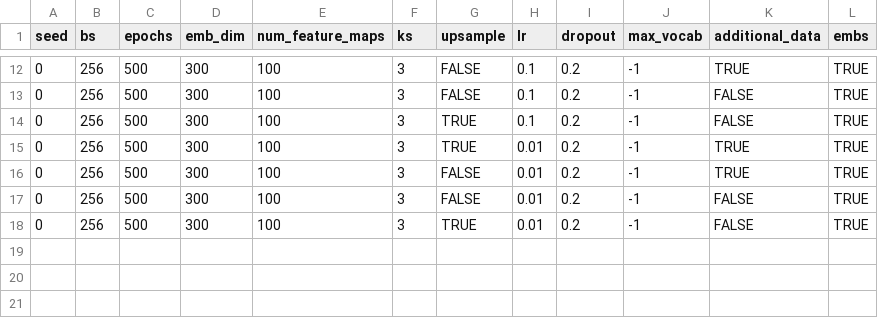
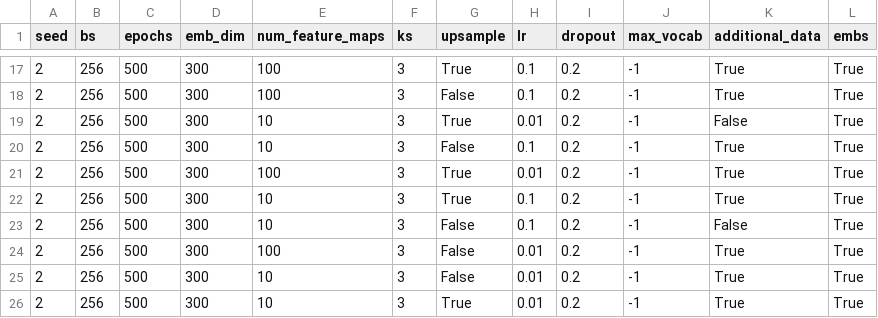
Before and after one commit to mahartmann/info_clusters, a CSV file: hyperparams.csv, drawn as a sheet; only a part is shown, gaps mark what is left out; addresses are those after the commit; the diff covers the shown part only; the diff names each change by its address in the sheet, - before the commit and + after, or states it on an @@ line.

```diff
--- a/hyperparams.csv
+++ b/hyperparams.csv
-A17:A18 (seed): 0
+A17:A18 (seed): 2
-G17 (upsample): FALSE
+G17 (upsample): True
-K17 (additional_data): TRUE
+K17 (additional_data): True
-L17:L18 (embs): TRUE
+L17:L18 (embs): True
-G18 (upsample): FALSE
+G18 (upsample): False
-K18 (additional_data): FALSE
+K18 (additional_data): True
+row 19: 2 | 256 | 500 | 300 | 10 | 3 | True | 0.01 | 0.2 | -1 | False | True
-A20:A21 (seed): 0
+A20:A21 (seed): 2
-E20 (num_feature_maps): 100
+E20 (num_feature_maps): 10
-G20 (upsample): TRUE
+G20 (upsample): False
-K20 (additional_data): FALSE
+K20 (additional_data): True
-L20:L21 (embs): TRUE
+L20:L21 (embs): True
-G21 (upsample): TRUE
+G21 (upsample): True
-K21 (additional_data): TRUE
+K21 (additional_data): True
+row 22: 2 | 256 | 500 | 300 | 10 | 3 | True | 0.1 | 0.2 | -1 | True | True
+row 23: 2 | 256 | 500 | 300 | 10 | 3 | False | 0.1 | 0.2 | -1 | False | True
-A24:A26 (seed): 0
+A24:A26 (seed): 2
-G24:G25 (upsample): FALSE
+G24:G25 (upsample): False
-K24 (additional_data): TRUE
+K24 (additional_data): True
-L24:L26 (embs): TRUE
+L24:L26 (embs): True
-E25:E26 (num_feature_maps): 100
+E25:E26 (num_feature_maps): 10
-K25:K26 (additional_data): FALSE
+K25:K26 (additional_data): True
-G26 (upsample): TRUE
+G26 (upsample): True
```
Also changed, not shown: 5 added rows and 40 edited cells elsewhere in this file.
